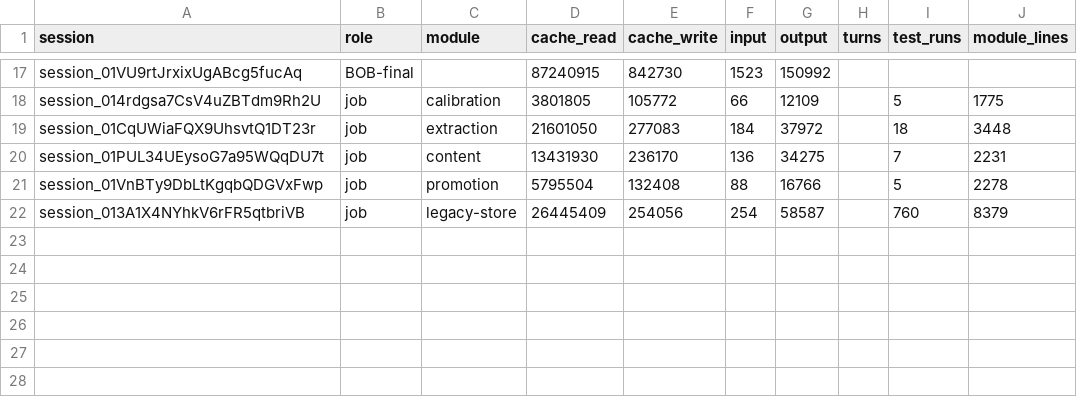
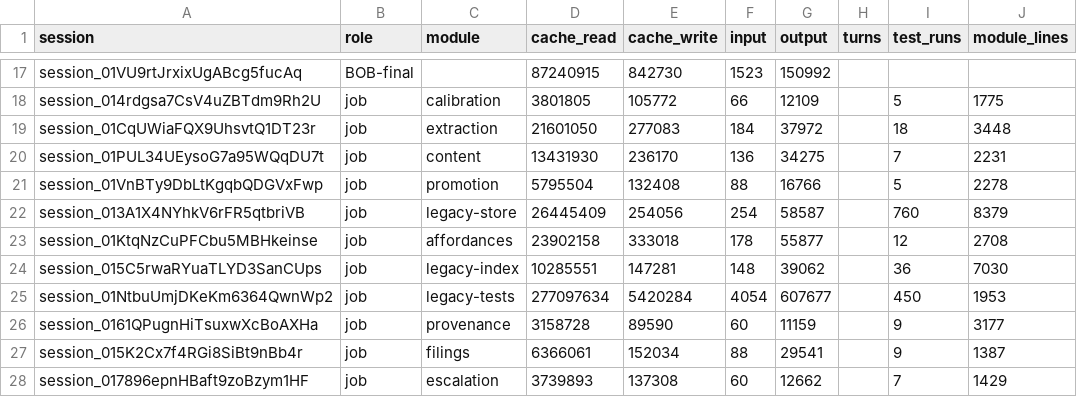
Before and after one commit to believeinoakland/bio, a CSV file: build/metrics/T9.csv, drawn as a sheet; only a part is shown, gaps mark what is left out.

```diff
--- a/build/metrics/T9.csv
+++ b/build/metrics/T9.csv
@@ -22 +22,7 @@ session_01VnBTy9DbLtKgqbQDGVxFwp,job,promotion,5795504,132408,88,16766,,5,2278
 session_013A1X4NYhkV6rFR5qtbriVB,job,legacy-store,26445409,254056,254,58587,,760,8379
+session_01KtqNzCuPFCbu5MBHkeinse,job,affordances,23902158,333018,178,55877,,12,2708
+session_015C5rwaRYuaTLYD3SanCUps,job,legacy-index,10285551,147281,148,39062,,36,7030
+session_01NtbuUmjDKeKm6364QwnWp2,job,legacy-tests,277097634,5420284,4054,607677,,450,1953
+session_0161QPugnHiTsuxwXcBoAXHa,job,provenance,3158728,89590,60,11159,,9,3177
+session_015K2Cx7f4RGi8SiBt9nBb4r,job,filings,6366061,152034,88,29541,,9,1387
+session_017896epnHBaft9zoBzym1HF,job,escalation,3739893,137308,60,12662,,7,1429
```
Also changed, not shown: 4 other files.
